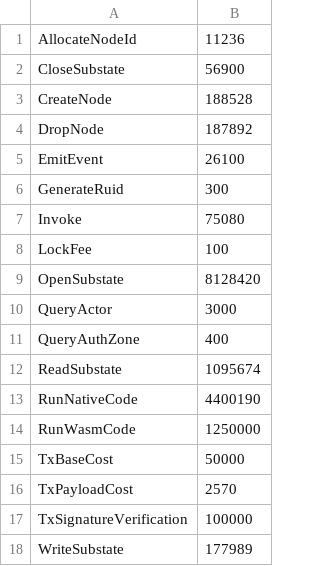
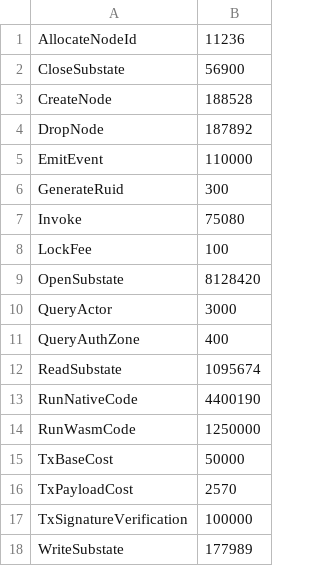
Before and after one commit to radixdlt/radixdlt-scrypto, a CSV file: radix-engine-tests/assets/cost_flash_loan.csv, drawn as a sheet.

Commit message:
Fix tests

```diff
--- a/radix-engine-tests/assets/cost_flash_loan.csv
+++ b/radix-engine-tests/assets/cost_flash_loan.csv
@@ -4,3 +4,3 @@ CreateNode,188528
 DropNode,187892
-EmitEvent,26100
+EmitEvent,110000
 GenerateRuid,300
```
Also changed, not shown: radix-engine-tests/assets/cost_radiswap.csv, radix-engine-tests/assets/cost_transfer.csv, 2 other files.
